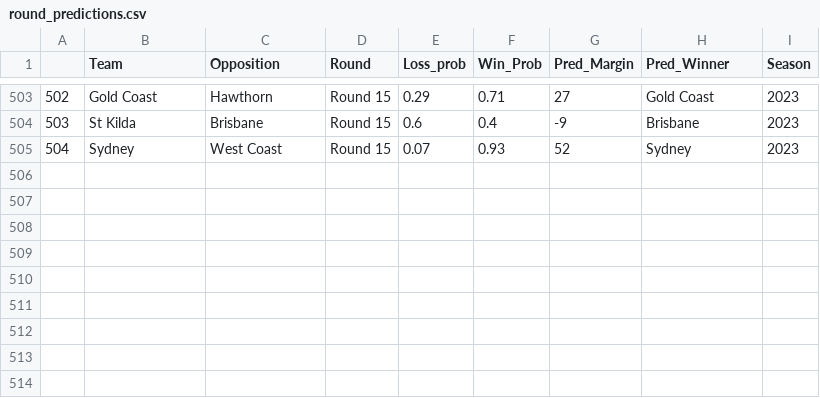
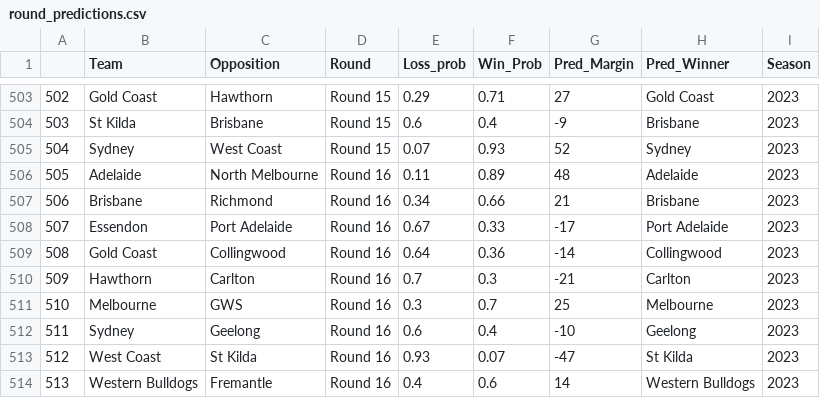
Before and after one commit to mitch-mooney/AFL_Predictions, a CSV file: csv_files/round_predictions.csv, drawn as a sheet; only a part is shown, gaps mark what is left out.

Commit message:
2023 Round 16 Commit 1

```diff
--- a/csv_files/round_predictions.csv
+++ b/csv_files/round_predictions.csv
@@ -505 +505,10 @@
 "504","Sydney","West Coast","Round 15",0.07,0.93,52,"Sydney",2023
+"505","Adelaide","North Melbourne","Round 16",0.11,0.89,48,"Adelaide",2023
+"506","Brisbane","Richmond","Round 16",0.34,0.66,21,"Brisbane",2023
+"507","Essendon","Port Adelaide","Round 16",0.67,0.33,-17,"Port Adelaide",2023
+"508","Gold Coast","Collingwood","Round 16",0.64,0.36,-14,"Collingwood",2023
+"509","Hawthorn","Carlton","Round 16",0.7,0.3,-21,"Carlton",2023
+"510","Melbourne","GWS","Round 16",0.3,0.7,25,"Melbourne",2023
+"511","Sydney","Geelong","Round 16",0.6,0.4,-10,"Geelong",2023
+"512","West Coast","St Kilda","Round 16",0.93,0.07,-47,"St Kilda",2023
+"513","Western Bulldogs","Fremantle","Round 16",0.4,0.6,14,"Western Bulldogs",2023
```
Also changed, not shown: csv_files/Team_Ratings.csv, csv_files/betting_odds.csv, 1 other file.
